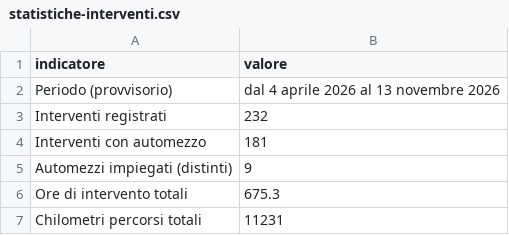
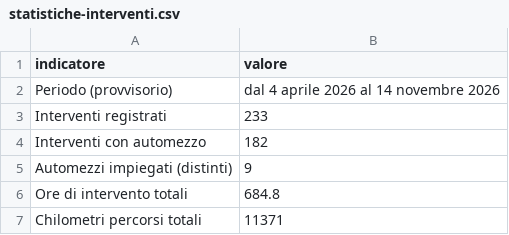
Before and after one commit to SviluppoItaliaDigitale/sito-pc-genzano, a CSV file: static/open-data/statistiche-interventi.csv, drawn as a sheet.

```diff
--- a/static/open-data/statistiche-interventi.csv
+++ b/static/open-data/statistiche-interventi.csv
@@ -1,7 +1,7 @@
 indicatore,valore
-Periodo (provvisorio),dal 4 aprile 2026 al 13 novembre 2026
-Interventi registrati,232
-Interventi con automezzo,181
+Periodo (provvisorio),dal 4 aprile 2026 al 14 novembre 2026
+Interventi registrati,233
+Interventi con automezzo,182
 Automezzi impiegati (distinti),9
-Ore di intervento totali,675.3
-Chilometri percorsi totali,11231
+Ore di intervento totali,684.8
+Chilometri percorsi totali,11371
```
Also changed, not shown: static/open-data/automezzi-impiegati.csv, static/open-data/interventi-per-tipologia.csv, 10 other files.
